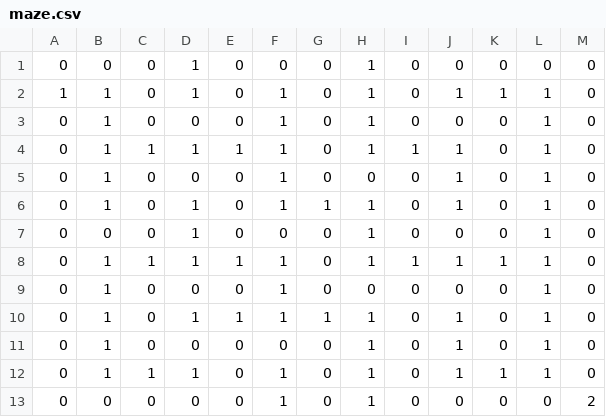
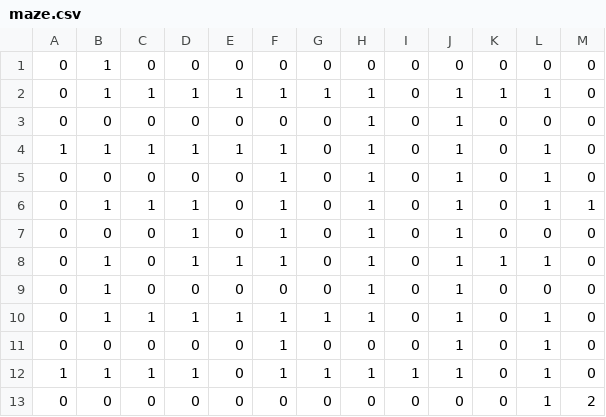
Before and after one commit to Quickeri/Python, a CSV file: Maze_v3/maze.csv, drawn as a sheet.

```diff
--- a/Maze_v3/maze.csv
+++ b/Maze_v3/maze.csv
@@ -1,13 +1,13 @@
-0,0,0,1,0,0,0,1,0,0,0,0,0
-1,1,0,1,0,1,0,1,0,1,1,1,0
-0,1,0,0,0,1,0,1,0,0,0,1,0
-0,1,1,1,1,1,0,1,1,1,0,1,0
-0,1,0,0,0,1,0,0,0,1,0,1,0
-0,1,0,1,0,1,1,1,0,1,0,1,0
-0,0,0,1,0,0,0,1,0,0,0,1,0
-0,1,1,1,1,1,0,1,1,1,1,1,0
-0,1,0,0,0,1,0,0,0,0,0,1,0
-0,1,0,1,1,1,1,1,0,1,0,1,0
-0,1,0,0,0,0,0,1,0,1,0,1,0
-0,1,1,1,0,1,0,1,0,1,1,1,0
-0,0,0,0,0,1,0,1,0,0,0,0,2
+0,1,0,0,0,0,0,0,0,0,0,0,0
+0,1,1,1,1,1,1,1,0,1,1,1,0
+0,0,0,0,0,0,0,1,0,1,0,0,0
+1,1,1,1,1,1,0,1,0,1,0,1,0
+0,0,0,0,0,1,0,1,0,1,0,1,0
+0,1,1,1,0,1,0,1,0,1,0,1,1
+0,0,0,1,0,1,0,1,0,1,0,0,0
+0,1,0,1,1,1,0,1,0,1,1,1,0
+0,1,0,0,0,0,0,1,0,1,0,0,0
+0,1,1,1,1,1,1,1,0,1,0,1,0
+0,0,0,0,0,1,0,0,0,1,0,1,0
+1,1,1,1,0,1,1,1,1,1,0,1,0
+0,0,0,0,0,0,0,0,0,0,0,1,2
```
Also changed, not shown: Maze_v3/multiplemazes.csv, 5 other files.
